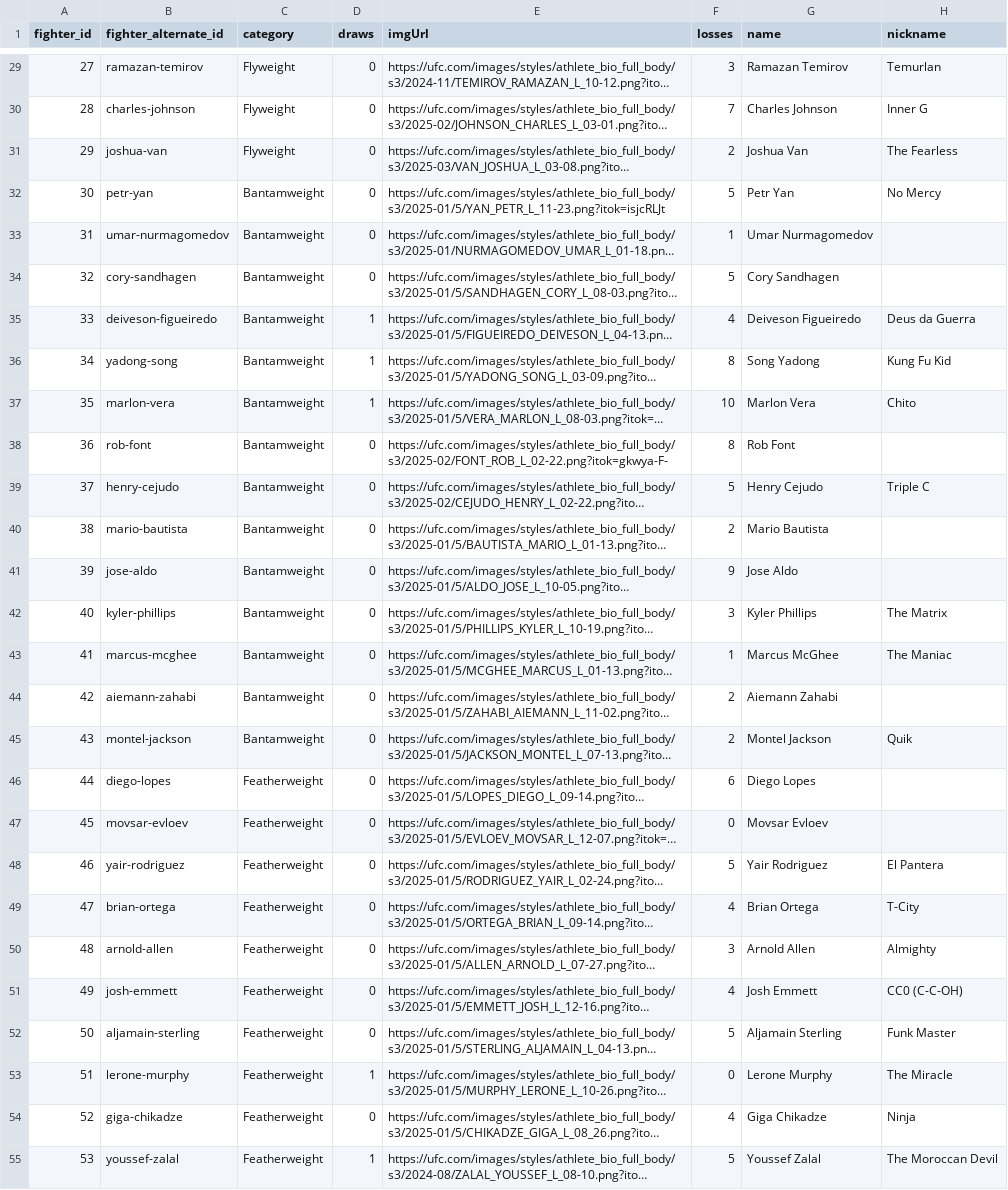
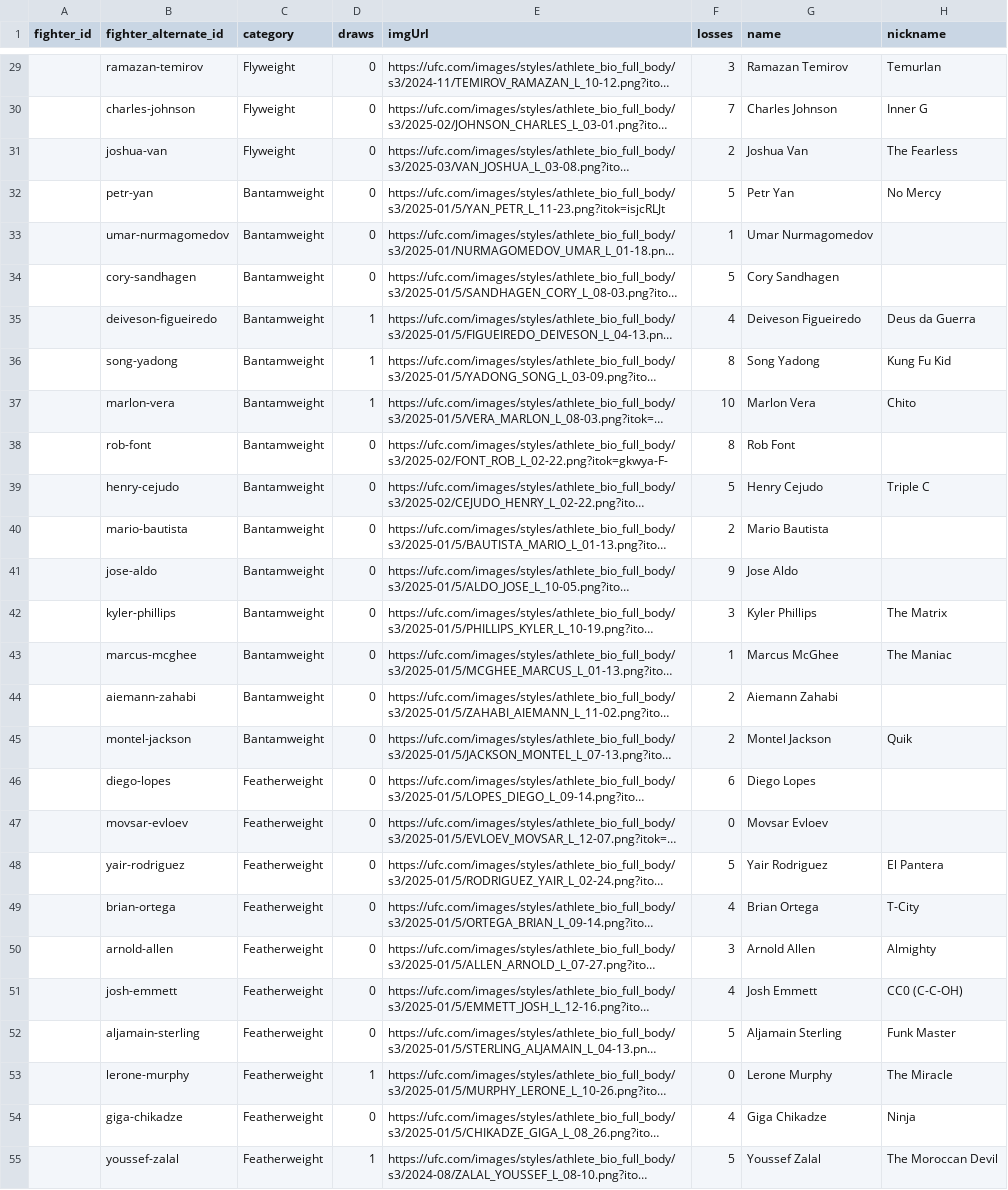
Before and after one commit to DVHeld/UFC_Stats, a CSV file: data/fighters.csv, drawn as a sheet; only a part is shown, gaps mark what is left out; long unchanged cells end in …; the diff covers the shown part only; the diff names each change by its address in the sheet, - before the commit and + after, or states it on an @@ line.

```diff
--- a/data/fighters.csv
+++ b/data/fighters.csv
-A29 (fighter_id): 27
+A29 (fighter_id): (empty)
-A30 (fighter_id): 28
+A30 (fighter_id): (empty)
-A31 (fighter_id): 29
+A31 (fighter_id): (empty)
-A32 (fighter_id): 30
+A32 (fighter_id): (empty)
-A33 (fighter_id): 31
+A33 (fighter_id): (empty)
-A34 (fighter_id): 32
+A34 (fighter_id): (empty)
-A35 (fighter_id): 33
+A35 (fighter_id): (empty)
-A36 (fighter_id): 34
+A36 (fighter_id): (empty)
-B36 (fighter_alternate_id): yadong-song
+B36 (fighter_alternate_id): song-yadong
-A37 (fighter_id): 35
+A37 (fighter_id): (empty)
-A38 (fighter_id): 36
+A38 (fighter_id): (empty)
-A39 (fighter_id): 37
+A39 (fighter_id): (empty)
-A40 (fighter_id): 38
+A40 (fighter_id): (empty)
-A41 (fighter_id): 39
+A41 (fighter_id): (empty)
-A42 (fighter_id): 40
+A42 (fighter_id): (empty)
-A43 (fighter_id): 41
+A43 (fighter_id): (empty)
-A44 (fighter_id): 42
+A44 (fighter_id): (empty)
-A45 (fighter_id): 43
+A45 (fighter_id): (empty)
-A46 (fighter_id): 44
+A46 (fighter_id): (empty)
-A47 (fighter_id): 45
+A47 (fighter_id): (empty)
-A48 (fighter_id): 46
+A48 (fighter_id): (empty)
-A49 (fighter_id): 47
+A49 (fighter_id): (empty)
-A50 (fighter_id): 48
+A50 (fighter_id): (empty)
-A51 (fighter_id): 49
+A51 (fighter_id): (empty)
-A52 (fighter_id): 50
+A52 (fighter_id): (empty)
-A53 (fighter_id): 51
+A53 (fighter_id): (empty)
-A54 (fighter_id): 52
+A54 (fighter_id): (empty)
-A55 (fighter_id): 53
+A55 (fighter_id): (empty)
```
Also changed, not shown: 151 edited cells elsewhere in this file, 1 other file.
